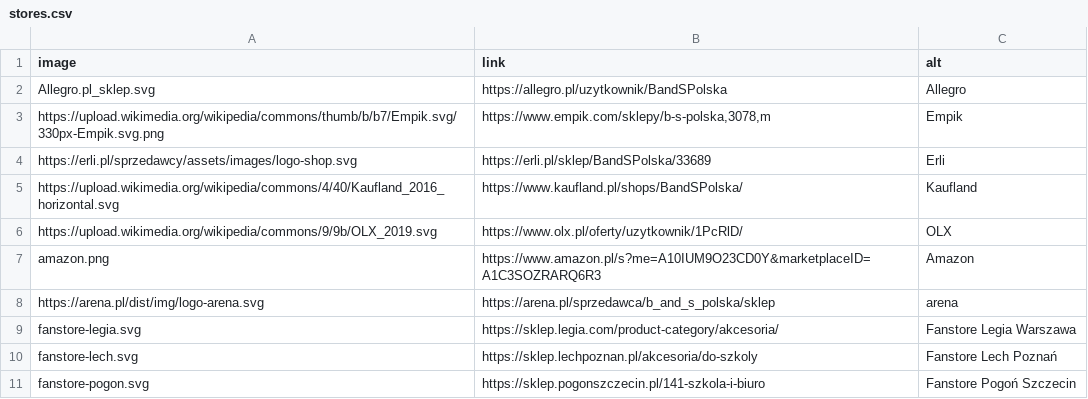
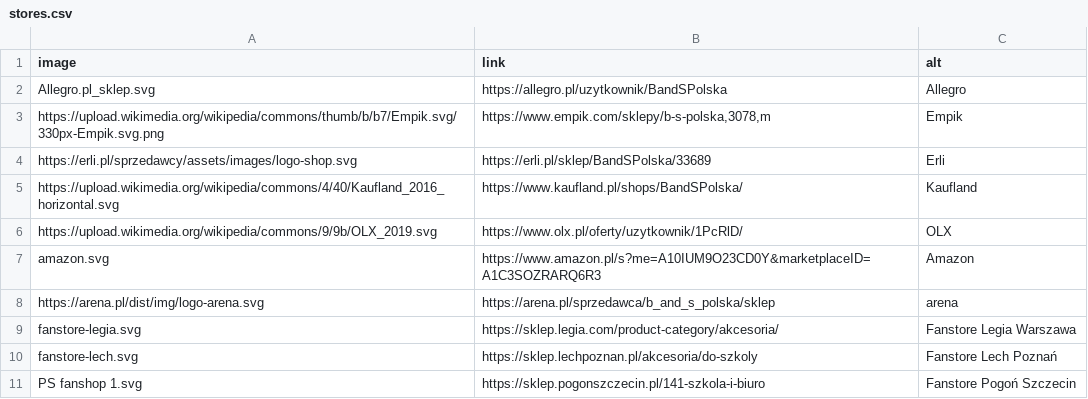
Before and after one commit to B2azil/WebPage-TryBSPOL, a CSV file: main/csv/stores.csv, drawn as a sheet.

Commit message:
Add new SVG and PNG assets for Amazon and Fanstore
- Added amazon.svg, an SVG representation of the Amazon logo.
- Added fanstore-lech.svg, an SVG representation for Fanstore.
- Added fanstore.png, a PNG image for Fanstore.

```diff
--- a/main/csv/stores.csv
+++ b/main/csv/stores.csv
@@ -6,3 +6,3 @@ https://upload.wikimedia.org/wikipedia/commons/4/40/Kaufland_2016_horizontal.svg
 https://upload.wikimedia.org/wikipedia/commons/9/9b/OLX_2019.svg;https://www.olx.pl/oferty/uzytkownik/1PcRlD/;OLX
-amazon.png;https://www.amazon.pl/s?me=A10IUM9O23CD0Y&marketplaceID=A1C3SOZRARQ6R3;Amazon
+amazon.svg;https://www.amazon.pl/s?me=A10IUM9O23CD0Y&marketplaceID=A1C3SOZRARQ6R3;Amazon
 https://arena.pl/dist/img/logo-arena.svg;https://arena.pl/sprzedawca/b_and_s_polska/sklep;arena
@@ -10,2 +10,2 @@ fanstore-legia.svg;https://sklep.legia.com/product-category/akcesoria/;Fanstore
 fanstore-lech.svg;https://sklep.lechpoznan.pl/akcesoria/do-szkoly;Fanstore Lech Poznań
-fanstore-pogon.svg;https://sklep.pogonszczecin.pl/141-szkola-i-biuro;Fanstore Pogoń Szczecin
+PS fanshop 1.svg;https://sklep.pogonszczecin.pl/141-szkola-i-biuro;Fanstore Pogoń Szczecin
```
Also changed, not shown: 5 other files.
